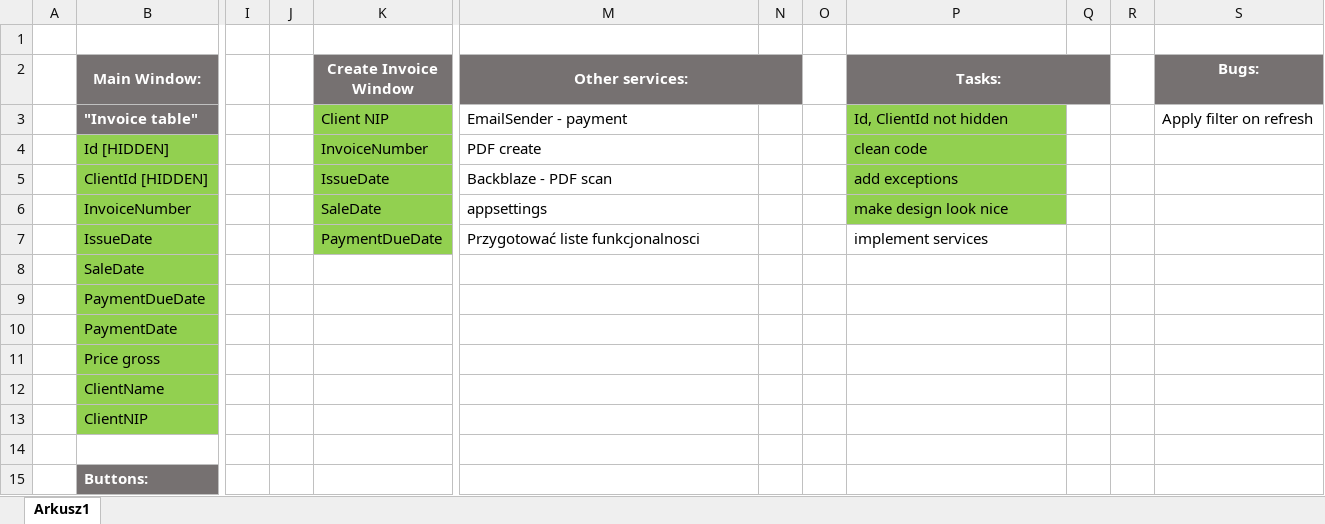
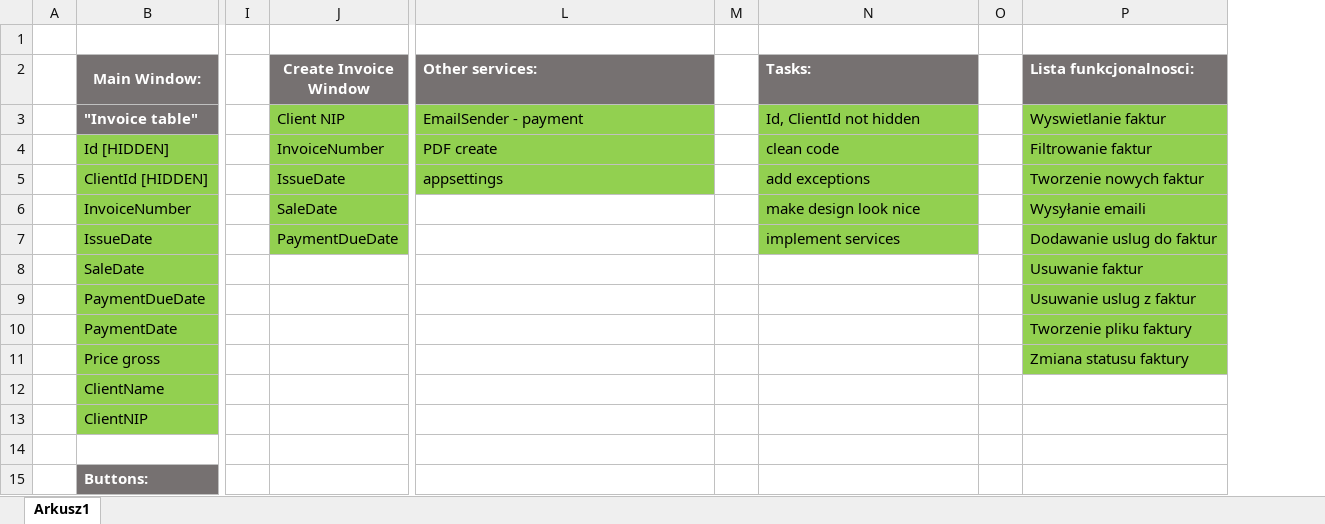
Before and after one commit to jedrzejkoriat/InvoiceRegister, an Excel workbook: project.xlsx, sheet Arkusz1, drawn as a sheet; only a part is shown, gaps mark what is left out; values as stored, in another font and other column widths than the file's, no borders; charts and pictures not drawn; removed rows and columns are numbered as before the commit, all else as after; the diff names each change by its address in the sheet, - before the commit and + after, or states it on an @@ line.

```diff
--- a/project.xlsx (sheet Arkusz1)
+++ b/project.xlsx (sheet Arkusz1)
-column J, empty
-column O, empty
-column R, empty
-column S (Bugs:), row 3: Apply filter on refresh
+column P (Lista funkcjonalnosci:), rows 3-11: Wyswietlanie faktur | Filtrowanie faktur | Tworzenie nowych faktur | Wysyłanie emaili | Dodawanie uslug do faktur | Usuwanie faktur | Usuwanie uslug z faktur | Tworzenie pliku faktury | Zmiana statusu faktury
-L2 alignment: center
+L2 alignment: left
-M2:N2 merged
-M2 fill: #767171
+M2 fill: none
-N2 alignment: center
+N2 alignment: left
-P2:Q2 merged
-O2 fill: #767171
+O2 fill: none
-L3:L5 fill: none
+L3:L5 fill: #92D050
-L5 (Other services:): Backblaze - PDF scan
+L5 (Other services:): appsettings
-L6 (Other services:): appsettings
+L6 (Other services:): (empty)
-L7 (Other services:): Przygotować liste funkcjonalnosci
+L7 (Other services:): (empty)
-N7 fill: none
+N7 fill: #92D050
```
Also changed, not shown: charts or pictures, 43 other files.
